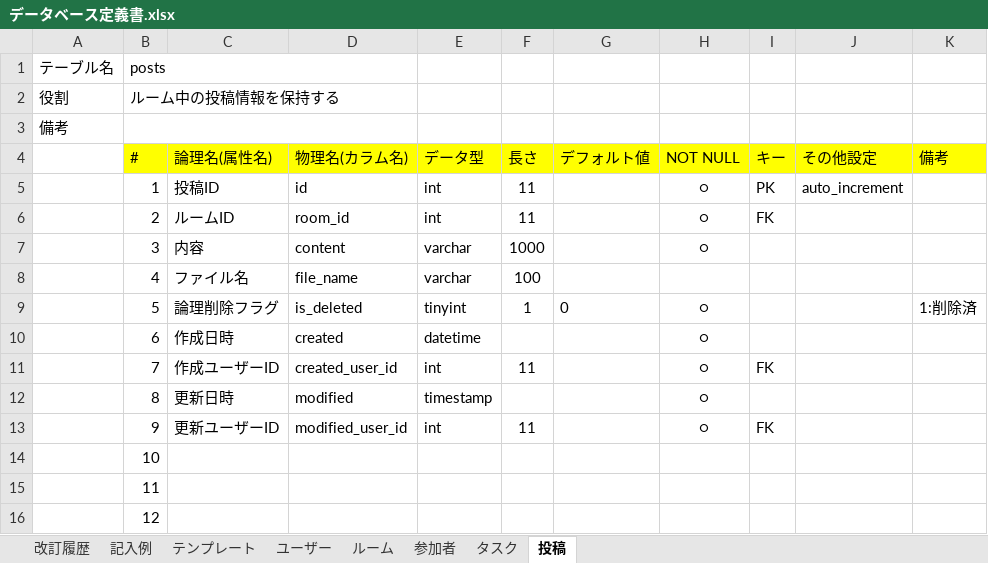
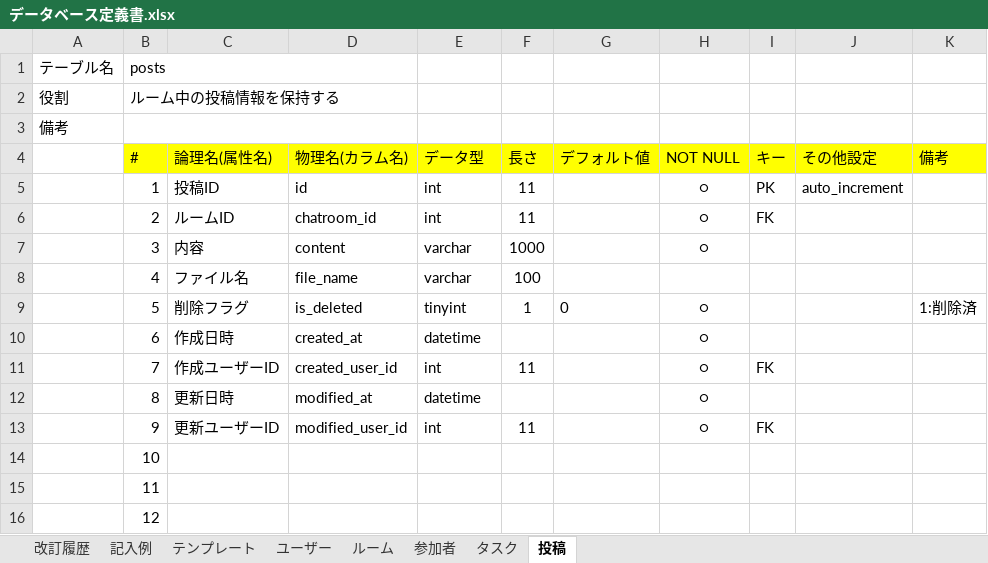
Before and after one commit to kamdam13/quelcode-db, an Excel workbook: db/db-challenge2/データベース定義書.xlsx, sheet 投稿, drawn as a sheet; values as stored, in another font and other column widths than the file's, no borders; the diff names each change by its address in the sheet, - before the commit and + after, or states it on an @@ line.

```diff
--- a/db/db-challenge2/データベース定義書.xlsx (sheet 投稿)
+++ b/db/db-challenge2/データベース定義書.xlsx (sheet 投稿)
-D6 (物理名(カラム名)): room_id
+D6 (物理名(カラム名)): chatroom_id
-C9 (論理名(属性名)): 論理削除フラグ
+C9 (論理名(属性名)): 削除フラグ
-D10 (物理名(カラム名)): created
+D10 (物理名(カラム名)): created_at
-D12 (物理名(カラム名)): modified
+D12 (物理名(カラム名)): modified_at
-E12 (データ型): timestamp
+E12 (データ型): datetime
```
Also changed, not shown: sheet ユーザー, sheet タスク, sheet ルーム, sheet 改訂履歴, sheet 参加者.
